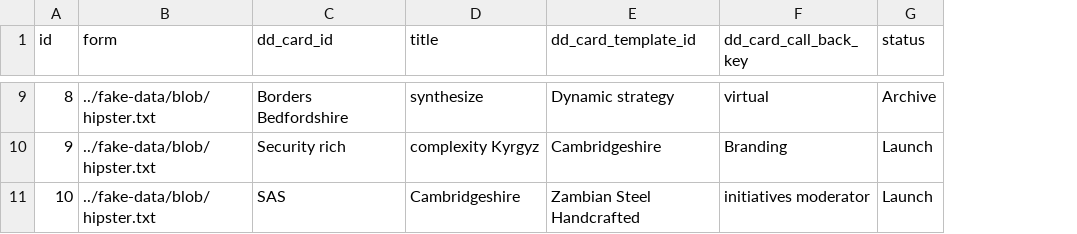
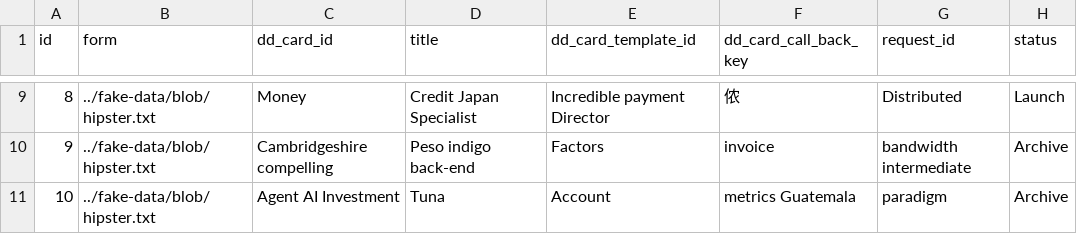
Before and after one commit to bit-star/ga, a CSV file: src/main/resources/config/liquibase/fake-data/workflow_instance.csv, drawn as a sheet; only a part is shown, gaps mark what is left out; addresses are those after the commit; the diff covers the shown part only; the diff names each change by its address in the sheet, - before the commit and + after, or states it on an @@ line.

```diff
--- a/src/main/resources/config/liquibase/fake-data/workflow_instance.csv
+++ b/src/main/resources/config/liquibase/fake-data/workflow_instance.csv
+column G (request_id), rows 9-11: Distributed | bandwidth intermediate | paradigm
-C9 (dd_card_id): Borders Bedfordshire
+C9 (dd_card_id): Money
-D9 (title): synthesize
+D9 (title): Credit Japan Specialist
-E9 (dd_card_template_id): Dynamic strategy
+E9 (dd_card_template_id): Incredible payment Director
-F9 (dd_card_call_back_key): virtual
+F9 (dd_card_call_back_key): 侬
-H9 (status): Archive
+H9 (status): Launch
-C10 (dd_card_id): Security rich
+C10 (dd_card_id): Cambridgeshire compelling
-D10 (title): complexity Kyrgyz
+D10 (title): Peso indigo back-end
-E10 (dd_card_template_id): Cambridgeshire
+E10 (dd_card_template_id): Factors
-F10 (dd_card_call_back_key): Branding
+F10 (dd_card_call_back_key): invoice
-H10:H11 (status): Launch
+H10:H11 (status): Archive
-C11 (dd_card_id): SAS
+C11 (dd_card_id): Agent AI Investment
-D11 (title): Cambridgeshire
+D11 (title): Tuna
-E11 (dd_card_template_id): Zambian Steel Handcrafted
+E11 (dd_card_template_id): Account
-F11 (dd_card_call_back_key): initiatives moderator
+F11 (dd_card_call_back_key): metrics Guatemala
```
Also changed, not shown: 29 edited cells elsewhere in this file, src/main/resources/config/liquibase/fake-data/public_card_data.csv, 27 other files.
